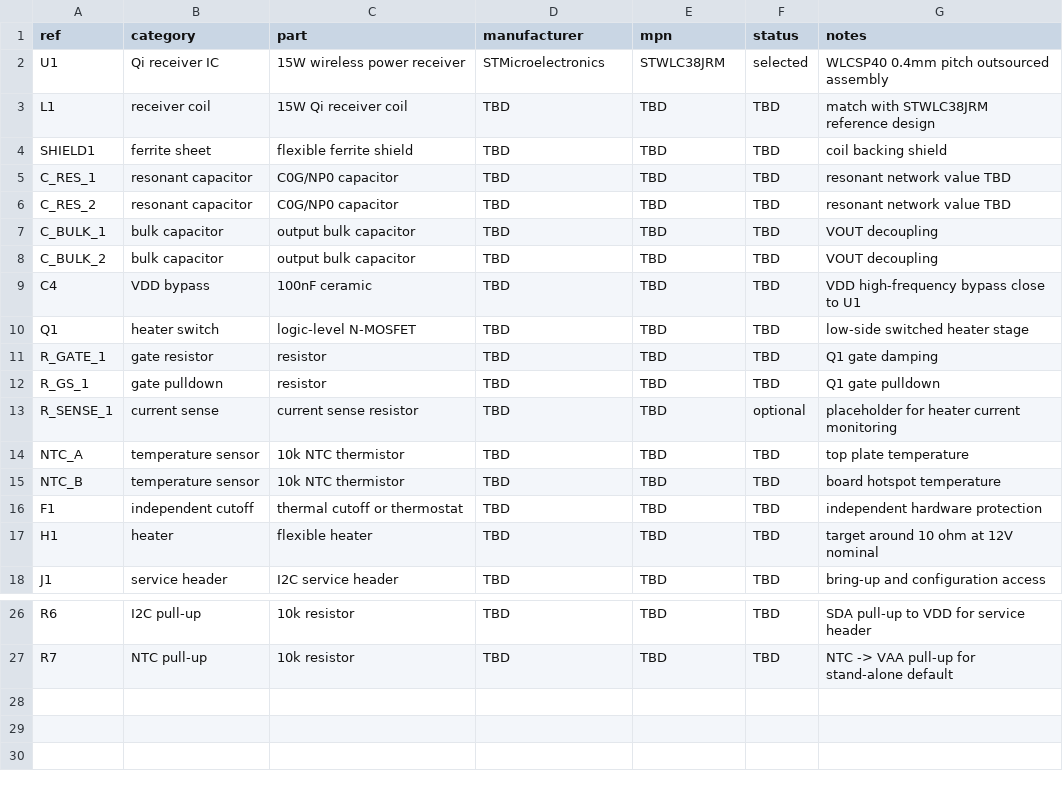
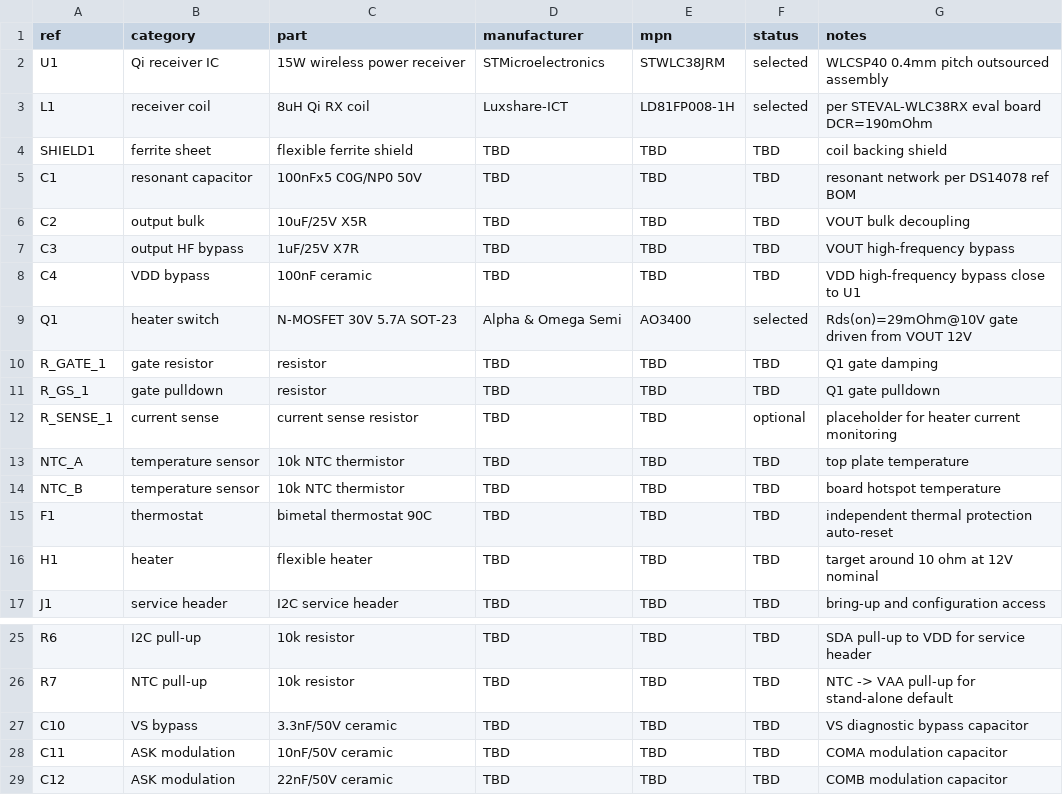
Before and after one commit to mash/cupwarmer, a CSV file: hardware/bom/initial-bom.csv, drawn as a sheet; only a part is shown, gaps mark what is left out.

Commit message:
Update hardware schematics and BOM

```diff
--- a/hardware/bom/initial-bom.csv
+++ b/hardware/bom/initial-bom.csv
@@ -2,10 +2,9 @@ ref,category,part,manufacturer,mpn,status,notes
 U1,Qi receiver IC,15W wireless power receiver,STMicroelectronics,STWLC38JRM,selected,WLCSP40 0.4mm pitch outsourced assembly
-L1,receiver coil,15W Qi receiver coil,TBD,TBD,TBD,match with STWLC38JRM reference design
+L1,receiver coil,8uH Qi RX coil,Luxshare-ICT,LD81FP008-1H,selected,per STEVAL-WLC38RX eval board DCR=190mOhm
 SHIELD1,ferrite sheet,flexible ferrite shield,TBD,TBD,TBD,coil backing shield
-C_RES_1,resonant capacitor,C0G/NP0 capacitor,TBD,TBD,TBD,resonant network value TBD
-C_RES_2,resonant capacitor,C0G/NP0 capacitor,TBD,TBD,TBD,resonant network value TBD
-C_BULK_1,bulk capacitor,output bulk capacitor,TBD,TBD,TBD,VOUT decoupling
-C_BULK_2,bulk capacitor,output bulk capacitor,TBD,TBD,TBD,VOUT decoupling
+C1,resonant capacitor,100nFx5 C0G/NP0 50V,TBD,TBD,TBD,resonant network per DS14078 ref BOM
+C2,output bulk,10uF/25V X5R,TBD,TBD,TBD,VOUT bulk decoupling
+C3,output HF bypass,1uF/25V X7R,TBD,TBD,TBD,VOUT high-frequency bypass
 C4,VDD bypass,100nF ceramic,TBD,TBD,TBD,VDD high-frequency bypass close to U1
-Q1,heater switch,logic-level N-MOSFET,TBD,TBD,TBD,low-side switched heater stage
+Q1,heater switch,N-MOSFET 30V 5.7A SOT-23,Alpha & Omega Semi,AO3400,selected,Rds(on)=29mOhm@10V gate driven from VOUT 12V
 R_GATE_1,gate resistor,resistor,TBD,TBD,TBD,Q1 gate damping
@@ -15,3 +14,3 @@ NTC_A,temperature sensor,10k NTC thermistor,TBD,TBD,TBD,top plate temperature
 NTC_B,temperature sensor,10k NTC thermistor,TBD,TBD,TBD,board hotspot temperature
-F1,independent cutoff,thermal cutoff or thermostat,TBD,TBD,TBD,independent hardware protection
+F1,thermostat,bimetal thermostat 90C,TBD,TBD,TBD,independent thermal protection auto-reset
 H1,heater,flexible heater,TBD,TBD,TBD,target around 10 ohm at 12V nominal
@@ -27 +26,4 @@ R6,I2C pull-up,10k resistor,TBD,TBD,TBD,SDA pull-up to VDD for service header
 R7,NTC pull-up,10k resistor,TBD,TBD,TBD,NTC -> VAA pull-up for stand-alone default
+C10,VS bypass,3.3nF/50V ceramic,TBD,TBD,TBD,VS diagnostic bypass capacitor
+C11,ASK modulation,10nF/50V ceramic,TBD,TBD,TBD,COMA modulation capacitor
+C12,ASK modulation,22nF/50V ceramic,TBD,TBD,TBD,COMB modulation capacitor
```
Also changed, not shown: 4 other files.
